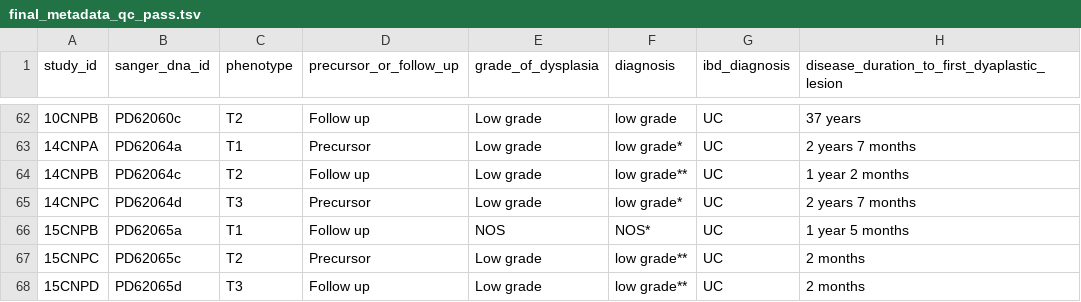
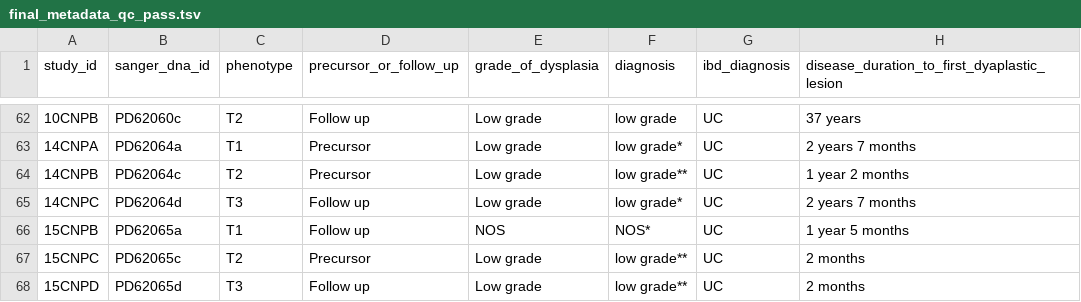
Before and after one commit to team113sanger/ibd_dysplasia_thesis_analysis, a TSV file: metadata/final_metadata_qc_pass.tsv, drawn as a sheet; only a part is shown, gaps mark what is left out; the diff names each change by its address in the sheet, - before the commit and + after, or states it on an @@ line.

Commit message:
Fix incorrect labels in metadata

```diff
--- a/metadata/final_metadata_qc_pass.tsv
+++ b/metadata/final_metadata_qc_pass.tsv
-D64 (precursor_or_follow_up): Follow up
+D64 (precursor_or_follow_up): Precursor
-D65 (precursor_or_follow_up): Precursor
+D65 (precursor_or_follow_up): Follow up
```
Also changed, not shown: 1 other file.
